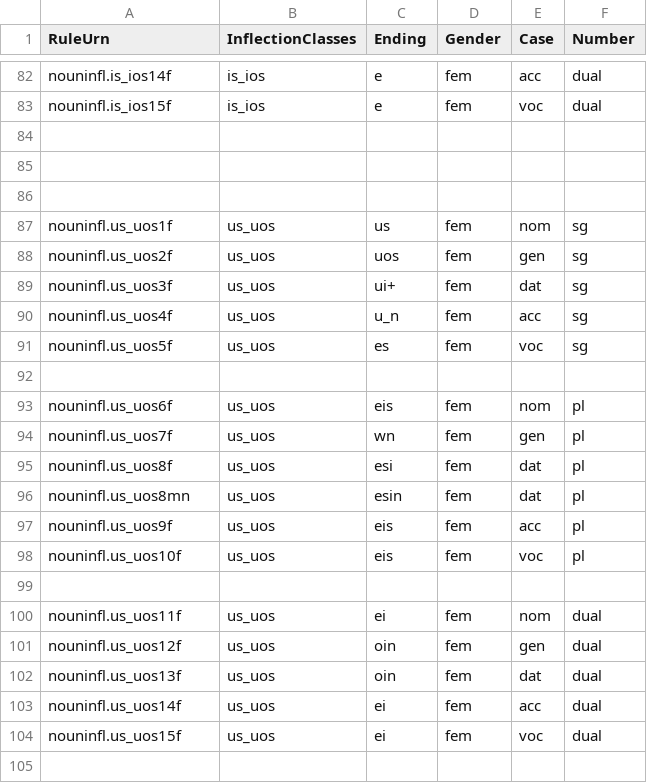
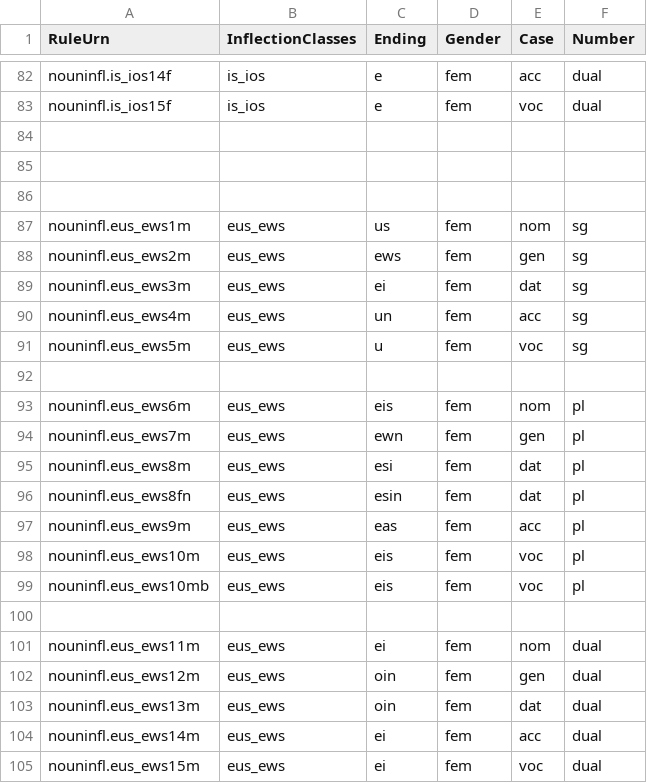
Before and after one commit to homermultitext/closed-hmt-lexicon, a CSV file: greek/rules-csv/nouns/nouns3fem.csv, drawn as a sheet; only a part is shown, gaps mark what is left out; the shorter side is filled out with more unchanged rows; the diff covers the shown part only; the diff names each change by its address in the sheet, - before the commit and + after, or states it on an @@ line.

Commit message:
Update noun rules

```diff
--- a/greek/rules-csv/nouns/nouns3fem.csv
+++ b/greek/rules-csv/nouns/nouns3fem.csv
+row 87: nouninfl.eus_ews1m | eus_ews | us | fem | nom | sg
+row 88: nouninfl.eus_ews2m | eus_ews | ews | fem | gen | sg
+row 89: nouninfl.eus_ews3m | eus_ews | ei | fem | dat | sg
+row 90: nouninfl.eus_ews4m | eus_ews | un | fem | acc | sg
+row 91: nouninfl.eus_ews5m | eus_ews | u | fem | voc | sg
+row 92: (empty)
+row 93: nouninfl.eus_ews6m | eus_ews | eis | fem | nom | pl
+row 94: nouninfl.eus_ews7m | eus_ews | ewn | fem | gen | pl
+row 95: nouninfl.eus_ews8m | eus_ews | esi | fem | dat | pl
+row 96: nouninfl.eus_ews8fn | eus_ews | esin | fem | dat | pl
+row 97: nouninfl.eus_ews9m | eus_ews | eas | fem | acc | pl
+row 98: nouninfl.eus_ews10m | eus_ews | eis | fem | voc | pl
+row 99: nouninfl.eus_ews10mb | eus_ews | eis | fem | voc | pl
+row 100: (empty)
+row 101: nouninfl.eus_ews11m | eus_ews | ei | fem | nom | dual
+row 102: nouninfl.eus_ews12m | eus_ews | oin | fem | gen | dual
+row 103: nouninfl.eus_ews13m | eus_ews | oin | fem | dat | dual
+row 104: nouninfl.eus_ews14m | eus_ews | ei | fem | acc | dual
+row 105: nouninfl.eus_ews15m | eus_ews | ei | fem | voc | dual
```
Also changed, not shown: 24 added rows elsewhere in this file, greek/rules-csv/nouns/nouns2.csv, greek/rules-csv/nouns/nouns3masc.csv, 1 other file.
